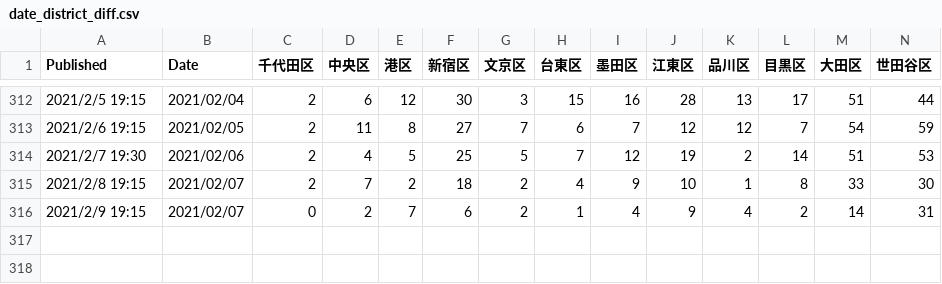
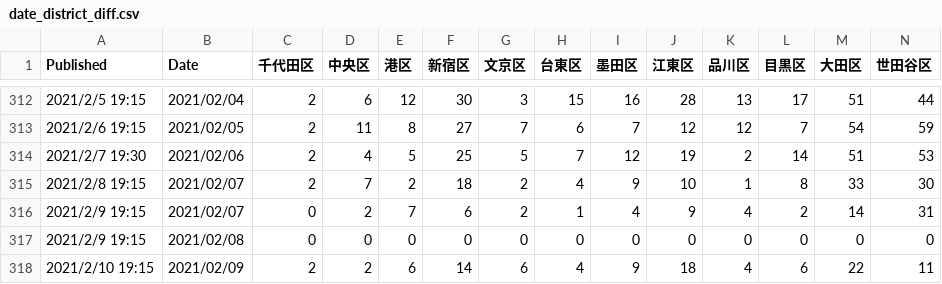
Before and after one commit to mtoyoda/covid19-tokyo-data, a CSV file: district-wise-patients/date_district_diff.csv, drawn as a sheet; only a part is shown, gaps mark what is left out; rows hold the shown columns only; the diff names each change by its address in the sheet, - before the commit and + after, or states it on an @@ line.

```diff
--- a/district-wise-patients/date_district_diff.csv
+++ b/district-wise-patients/date_district_diff.csv
+row 317: 2021/2/9 19:15 | 2021/02/08 | 0 | 0 | 0 | 0 | 0 | 0 | 0 | 0 | 0 | 0 | 0 | 0
+row 318: 2021/2/10 19:15 | 2021/02/09 | 2 | 2 | 6 | 14 | 6 | 4 | 9 | 18 | 4 | 6 | 22 | 11
```
Also changed, not shown: district-wise-patients/date_district_num.csv, district-wise-patients/date_district_num_1.csv, 4 other files.
